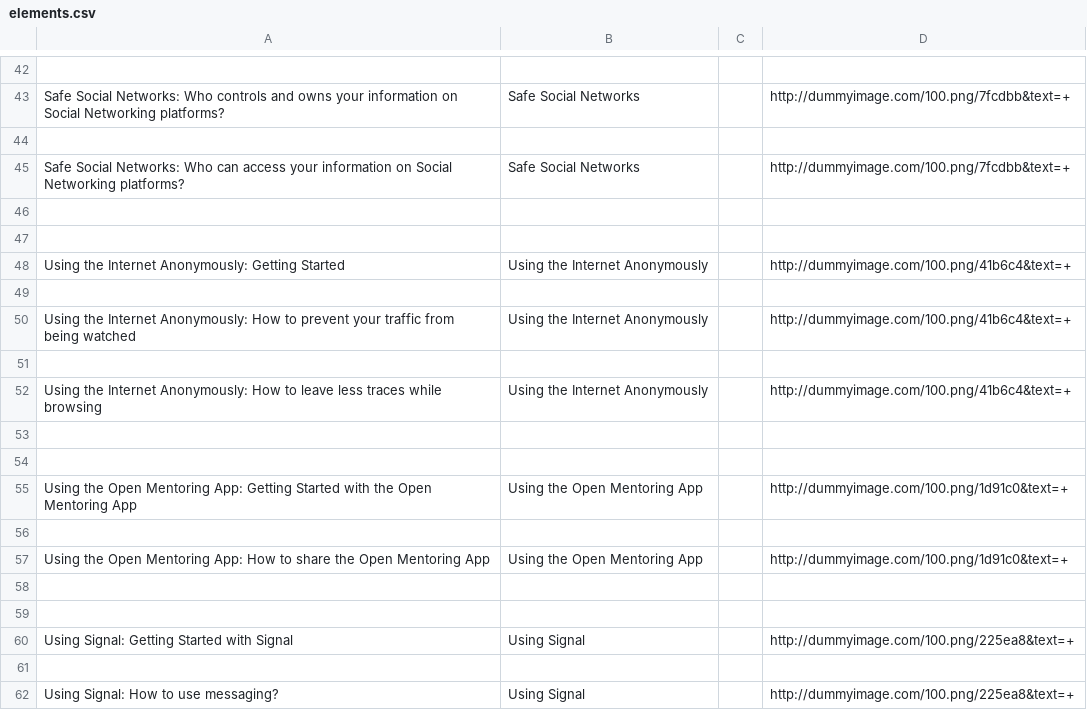
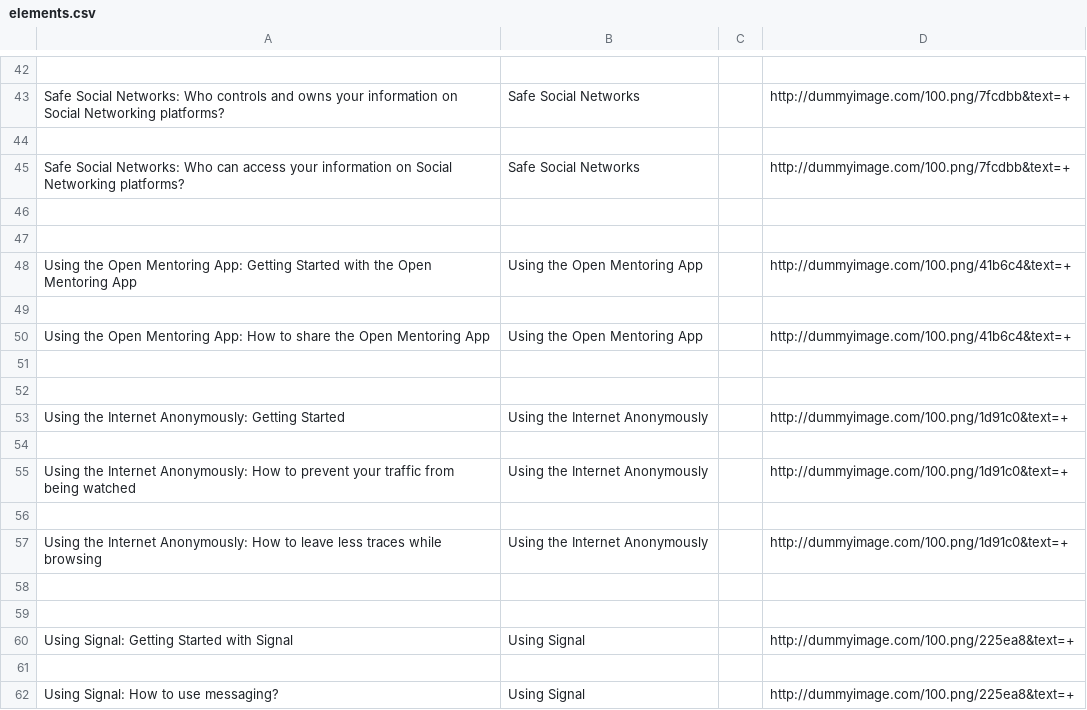
Before and after one commit to iilab/openmentoring-web, a CSV file: journo/elements.csv, drawn as a sheet; only a part is shown, gaps mark what is left out; the diff covers the shown part only.

```diff
--- a/journo/elements.csv
+++ b/journo/elements.csv
@@ -47,12 +47,12 @@ Safe Social Networks: Who can access your information on Social Networking platf
 
-Using the Internet Anonymously: Getting Started,Using the Internet Anonymously,,http://dummyimage.com/100.png/41b6c4&text=+
+Using the Open Mentoring App: Getting Started with the Open Mentoring App,Using the Open Mentoring App,,http://dummyimage.com/100.png/41b6c4&text=+
 
-Using the Internet Anonymously: How to prevent your traffic from being watched,Using the Internet Anonymously,,http://dummyimage.com/100.png/41b6c4&text=+
+Using the Open Mentoring App: How to share the Open Mentoring App,Using the Open Mentoring App,,http://dummyimage.com/100.png/41b6c4&text=+
 
-Using the Internet Anonymously: How to leave less traces while browsing,Using the Internet Anonymously,,http://dummyimage.com/100.png/41b6c4&text=+
 
+Using the Internet Anonymously: Getting Started,Using the Internet Anonymously,,http://dummyimage.com/100.png/1d91c0&text=+
 
-Using the Open Mentoring App: Getting Started with the Open Mentoring App,Using the Open Mentoring App,,http://dummyimage.com/100.png/1d91c0&text=+
+Using the Internet Anonymously: How to prevent your traffic from being watched,Using the Internet Anonymously,,http://dummyimage.com/100.png/1d91c0&text=+
 
-Using the Open Mentoring App: How to share the Open Mentoring App,Using the Open Mentoring App,,http://dummyimage.com/100.png/1d91c0&text=+
+Using the Internet Anonymously: How to leave less traces while browsing,Using the Internet Anonymously,,http://dummyimage.com/100.png/1d91c0&text=+
 
```
Also changed, not shown: 9 added rows, 9 removed rows and 6 edited cells elsewhere in this file, hrd/elements.csv, 44 other files.
